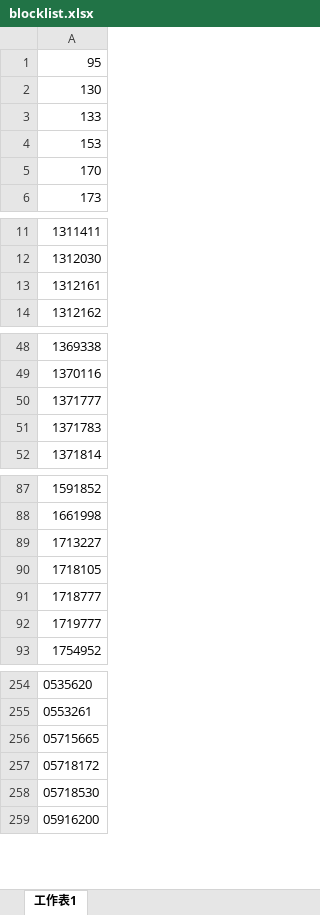
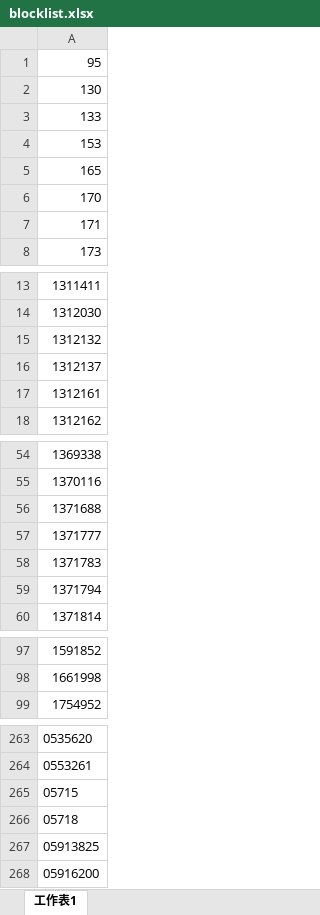
Before and after one commit to phantommagic/blocknum, an Excel workbook: blocklist.xlsx, sheet 工作表1, drawn as a sheet; only a part is shown, gaps mark what is left out; values as stored, in another font and other column widths than the file's, no borders; removed rows and columns are numbered as before the commit, all else as after; the diff covers the shown part only; the diff names each change by its address in the sheet, - before the commit and + after, or states it on an @@ line.

Commit message:
1903

```diff
--- a/blocklist.xlsx (sheet 工作表1)
+++ b/blocklist.xlsx (sheet 工作表1)
+row 5: 165
+row 7: 171
+row 15: 1312132
+row 16: 1312137
+row 56: 1371688
+row 59: 1371794
-row 89: 1713227
-row 90: 1718105
-row 91: 1718777
-row 92: 1719777
-A265: 05715665
+A265: 05715
-A266: 05718172
+A266: 05718
-A267: 05718530
+A267: 05913825
```
Also changed, not shown: 7 added rows elsewhere in this sheet.
